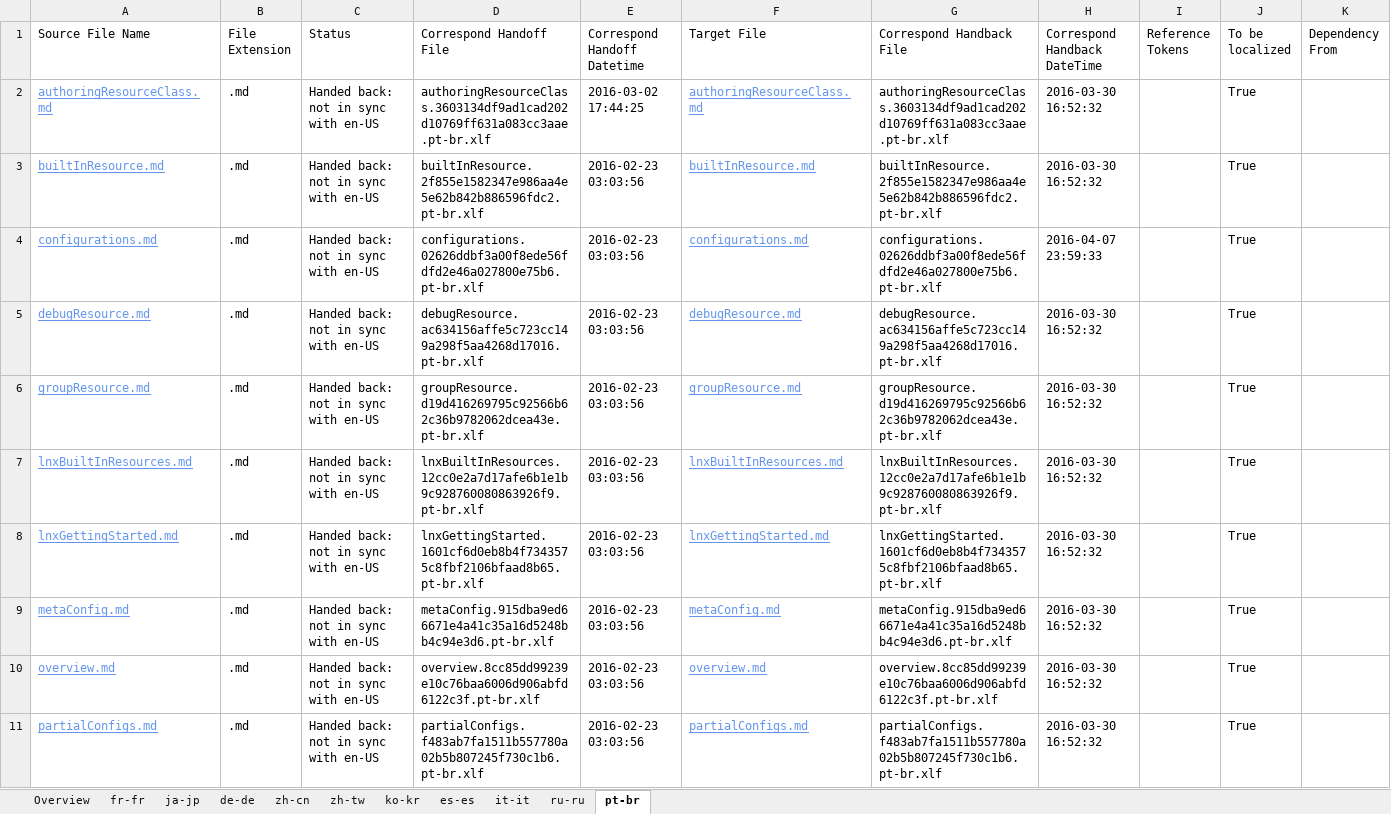
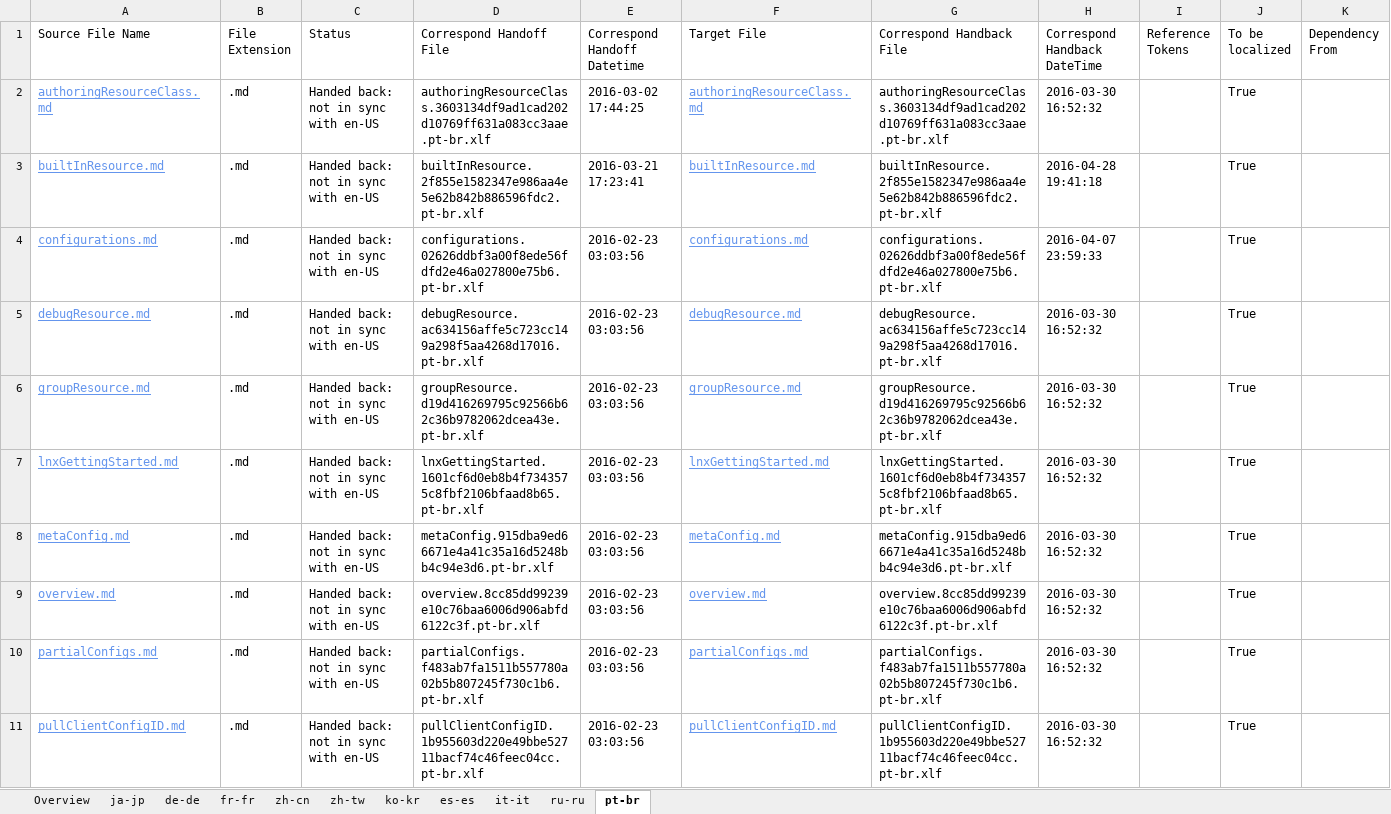
Before and after one commit to SonjaSaltzman/powerShell-Docs.handback, an Excel workbook: ol-handback/PowerShell/powerShell-Docs/live/handback-status.xlsx, sheet pt-br, drawn as a sheet; only a part is shown; the shorter side is filled out with more unchanged rows; values as stored, in another font and other column widths than the file's, no borders; table styles not drawn; removed rows and columns are numbered as before the commit, all else as after; rows hold the shown columns only; the diff covers the shown part only; the diff names each change by its address in the sheet, - before the commit and + after, or states it on an @@ line.

```diff
--- a/ol-handback/PowerShell/powerShell-Docs/live/handback-status.xlsx (sheet pt-br)
+++ b/ol-handback/PowerShell/powerShell-Docs/live/handback-status.xlsx (sheet pt-br)
@@ sheet tab order changed: Overview | ja-jp | de-de | fr-fr | zh-cn | zh-tw | ko-kr | es-es | it-it | ru-ru | pt-br @@
-E3 (Correspond Handoff Datetime): 2016-02-23 03:03:56
+E3 (Correspond Handoff Datetime): 2016-03-21 17:23:41
-H3 (Correspond Handback DateTime): 2016-03-30 16:52:32
+H3 (Correspond Handback DateTime): 2016-04-28 19:41:18
-row 7: lnxBuiltInResources.md | .md | Handed back: not in sync with en-US | lnxBuiltInResources.12cc0e2a7d17afe6b1e1b9c928760080863926f9.pt-br.xlf | 2016-02-23 03:03:56 | lnxBuiltInResources.md | lnxBuiltInResources.12cc0e2a7d17afe6b1e1b9c928760080863926f9.pt-br.xlf | 2016-03-30 16:52:32 |  | True
```
Also changed, not shown: 4 added rows, 3 removed rows and 3 edited cells elsewhere in this sheet, sheet Overview, ol-handback/PowerShell/powerShell-Docs/live/localization-status.xlsx.
